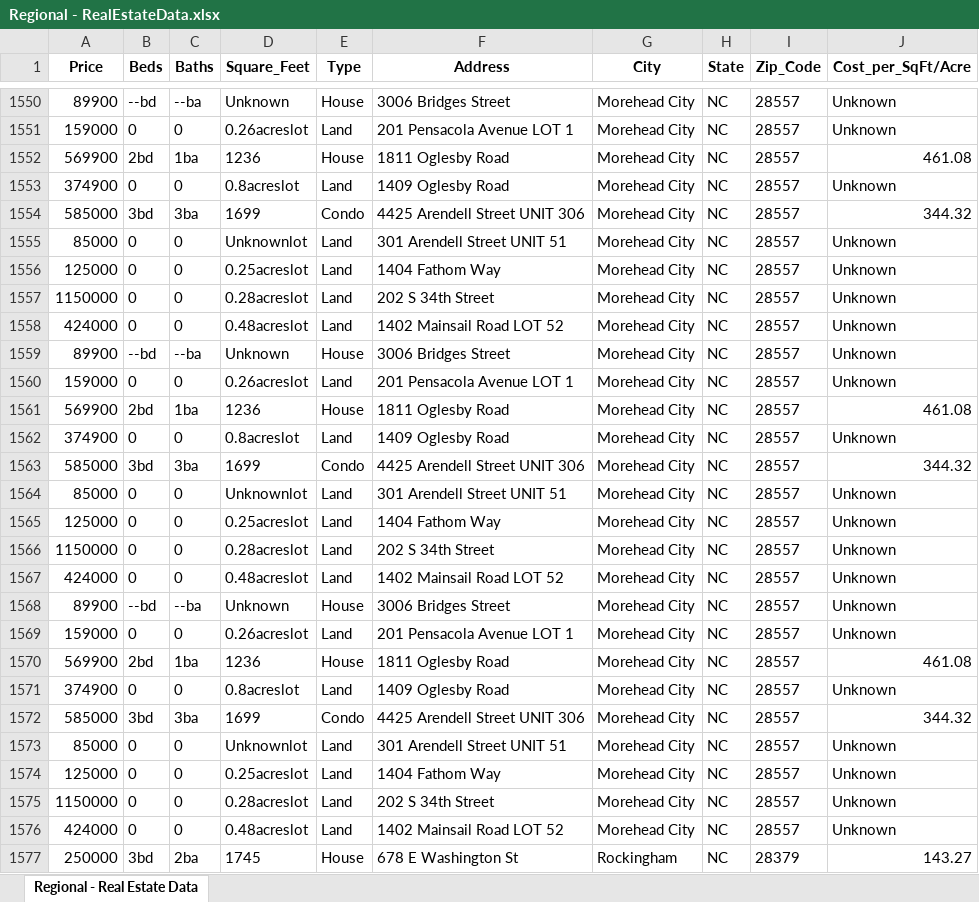
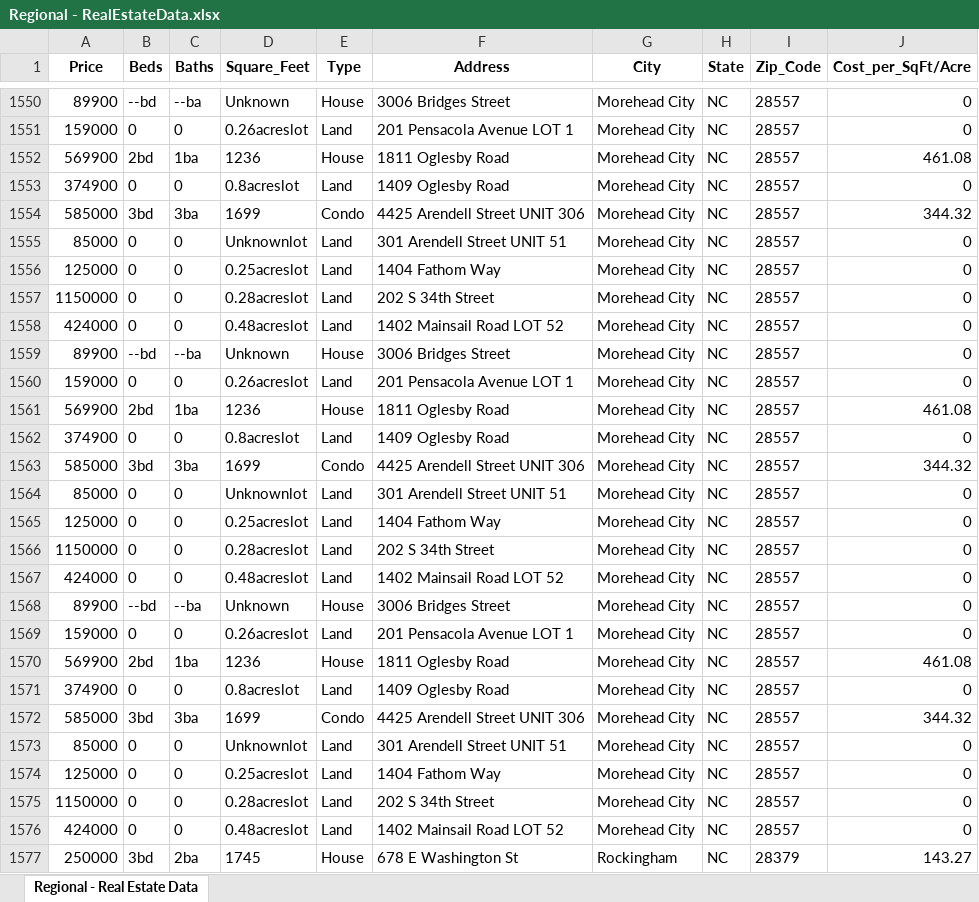
Before and after one commit to Logan-0/realEstateScraping, an Excel workbook: Regional - RealEstateData.xlsx, sheet Regional - Real Estate Data, drawn as a sheet; only a part is shown, gaps mark what is left out; values as stored, in another font and other column widths than the file's, no borders; the diff covers the shown part only; the diff names each change by its address in the sheet, - before the commit and + after, or states it on an @@ line.

```diff
--- a/Regional - RealEstateData.xlsx (sheet Regional - Real Estate Data)
+++ b/Regional - RealEstateData.xlsx (sheet Regional - Real Estate Data)
-J1550:J1551 (Cost_per_SqFt/Acre): Unknown
+J1550:J1551 (Cost_per_SqFt/Acre): 0
-J1553 (Cost_per_SqFt/Acre): Unknown
+J1553 (Cost_per_SqFt/Acre): 0
-J1555:J1560 (Cost_per_SqFt/Acre): Unknown
+J1555:J1560 (Cost_per_SqFt/Acre): 0
-J1562 (Cost_per_SqFt/Acre): Unknown
+J1562 (Cost_per_SqFt/Acre): 0
-J1564:J1569 (Cost_per_SqFt/Acre): Unknown
+J1564:J1569 (Cost_per_SqFt/Acre): 0
-J1571 (Cost_per_SqFt/Acre): Unknown
+J1571 (Cost_per_SqFt/Acre): 0
-J1573:J1576 (Cost_per_SqFt/Acre): Unknown
+J1573:J1576 (Cost_per_SqFt/Acre): 0
```
Also changed, not shown: 1368 edited cells elsewhere in this sheet, 1 other file.
